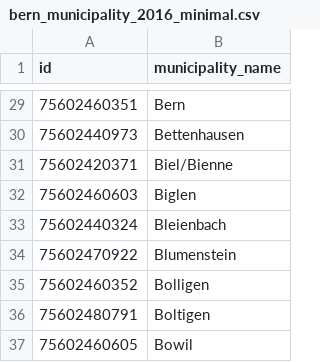
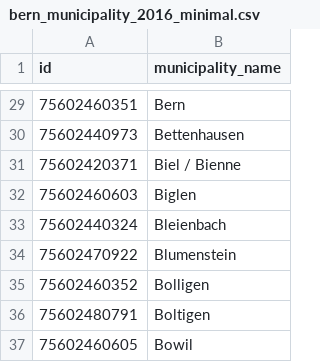
Before and after one commit to datamapio/geoid, a CSV file: CH/municipality/2016/election/bern_municipality_2016_minimal.csv, drawn as a sheet; only a part is shown, gaps mark what is left out; the diff names each change by its address in the sheet, - before the commit and + after, or states it on an @@ line.

Commit message:
Biel/Bienne to Biel / Bienne

```diff
--- a/CH/municipality/2016/election/bern_municipality_2016_minimal.csv
+++ b/CH/municipality/2016/election/bern_municipality_2016_minimal.csv
-B31 (municipality_name): Biel/Bienne
+B31 (municipality_name): Biel / Bienne
```
